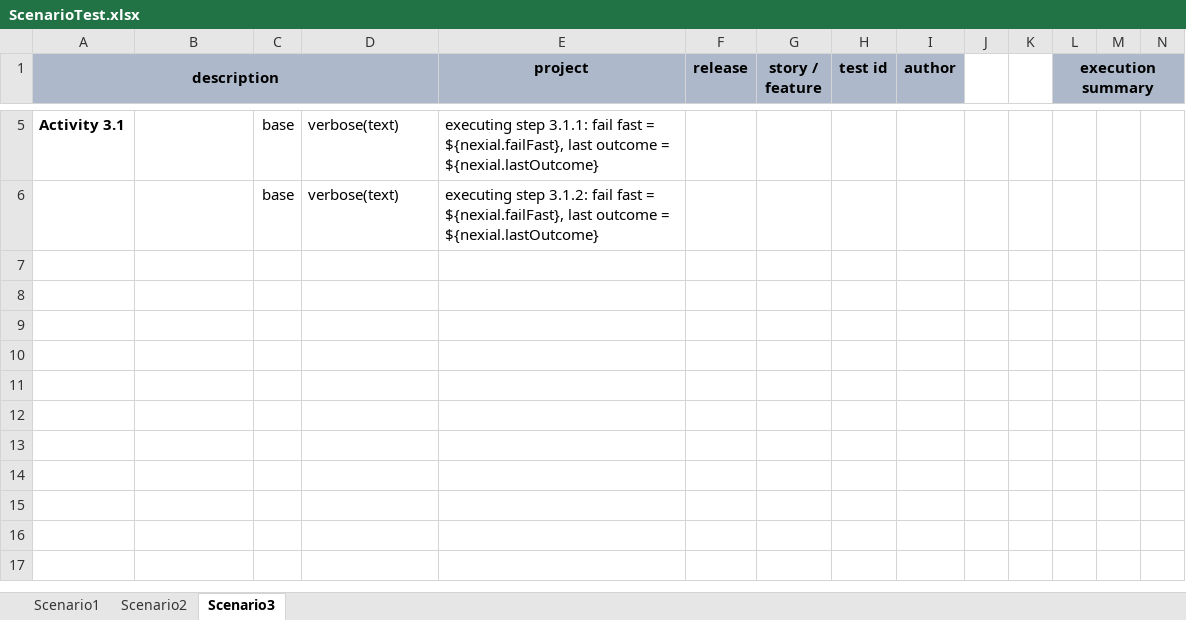
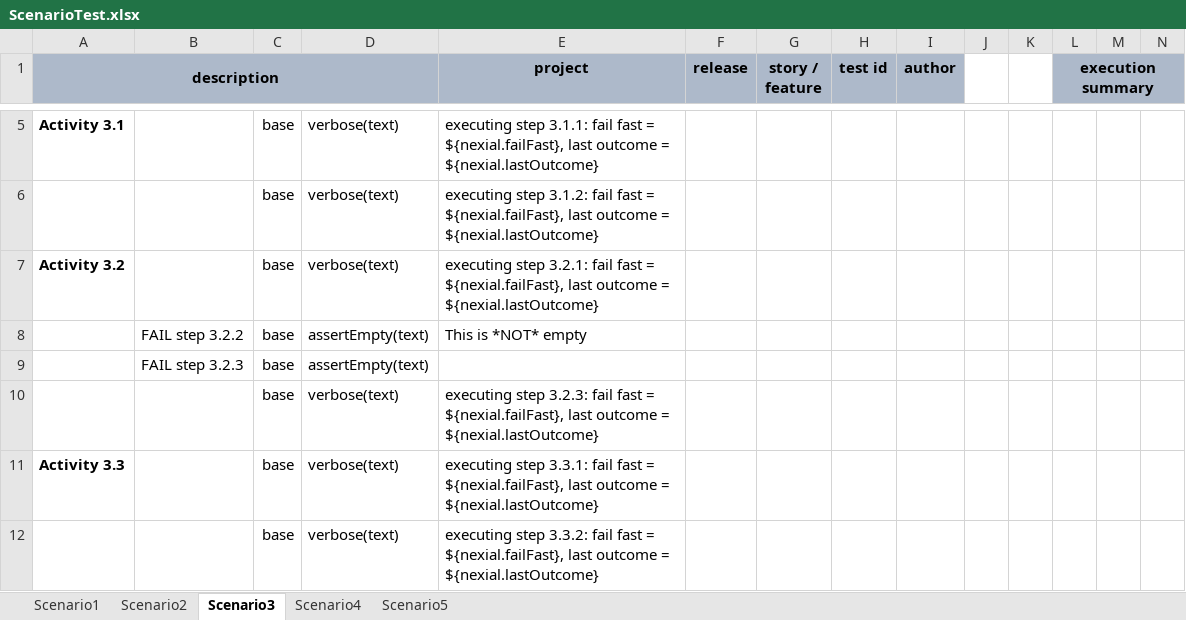
Before and after one commit to nexiality/tutorials, an Excel workbook: examples/failures/artifact/script/ScenarioTest.xlsx, sheet Scenario3, drawn as a sheet; only a part is shown, gaps mark what is left out; values as stored, in another font and other column widths than the file's, no borders; conditional formats not drawn; rows hold the shown columns only; the diff names each change by its address in the sheet, - before the commit and + after, or states it on an @@ line.

Commit message:
[Flow Control] - [`EndLoopIf()`]: Now supported early termination of a repeat-until loop without aborting the corresponding scenario. - code fix: now Nexial favors "fail-immediate" over "fail-fast".
Signed-off-by: automike <mikeliucc@users.noreply.github.com>

```diff
--- a/examples/failures/artifact/script/ScenarioTest.xlsx (sheet Scenario3)
+++ b/examples/failures/artifact/script/ScenarioTest.xlsx (sheet Scenario3)
+sheet tab: Scenario4
+sheet tab: Scenario5
+row 7: Activity 3.2 |  | base | verbose(text) | executing step 3.2.1: fail fast = ${nexial.failFast}, last outcome = ${nexial.lastOutcome}
+row 8:  | FAIL step 3.2.2 | base | assertEmpty(text) | This is *NOT* empty
+row 9:  | FAIL step 3.2.3 | base | assertEmpty(text)
+row 10:  |  | base | verbose(text) | executing step 3.2.3: fail fast = ${nexial.failFast}, last outcome = ${nexial.lastOutcome}
+row 11: Activity 3.3 |  | base | verbose(text) | executing step 3.3.1: fail fast = ${nexial.failFast}, last outcome = ${nexial.lastOutcome}
+row 12:  |  | base | verbose(text) | executing step 3.3.2: fail fast = ${nexial.failFast}, last outcome = ${nexial.lastOutcome}
```
Also changed, not shown: sheet Scenario2, 4 other files.
